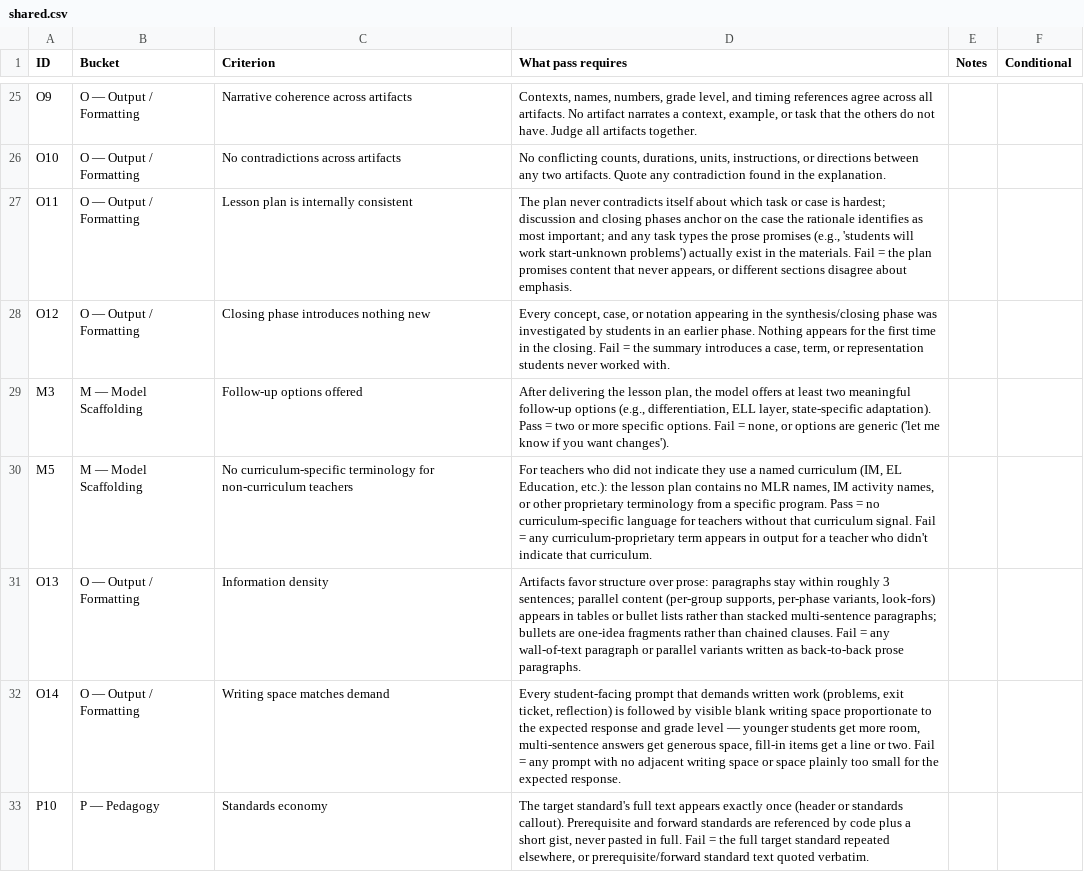
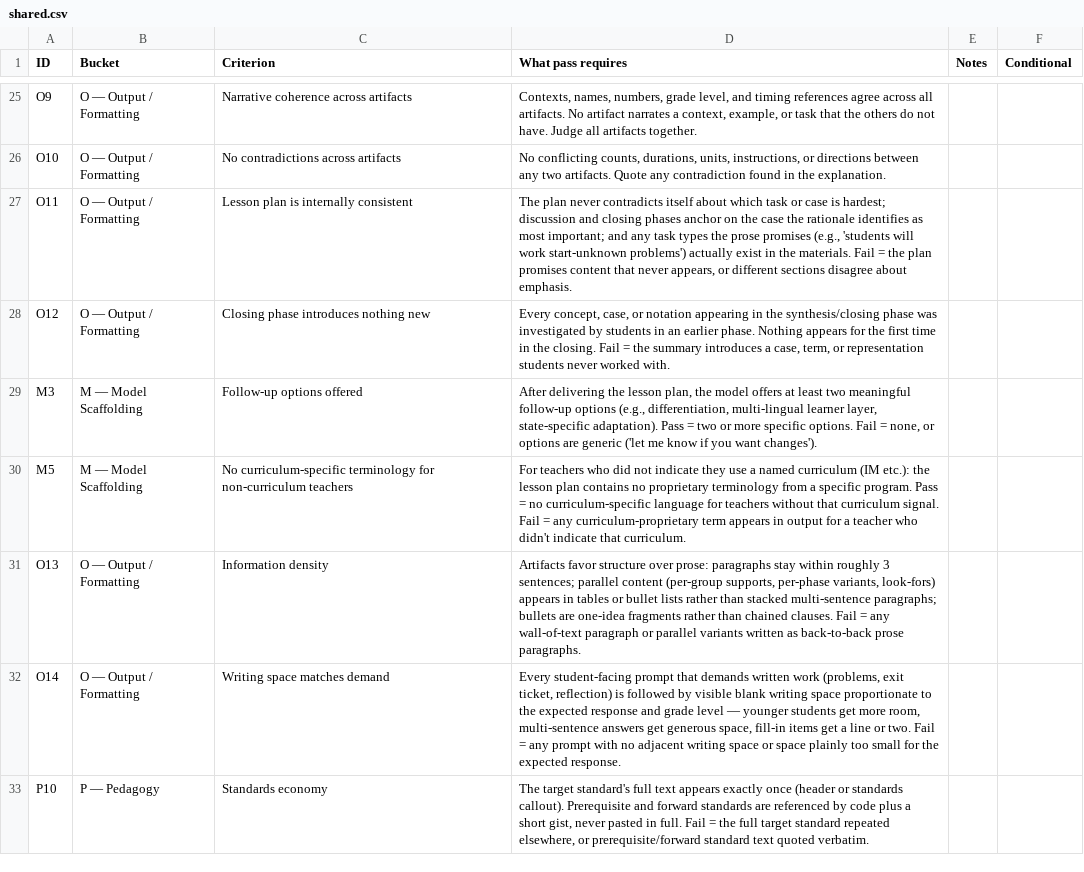
Before and after one commit to learning-commons-org/agent-skills, a CSV file: evals/k12-lesson-planning/rubrics/shared.csv, drawn as a sheet; only a part is shown, gaps mark what is left out; the diff covers the shown part only.

Commit message:
feat: update to latest version of rubrics

```diff
--- a/evals/k12-lesson-planning/rubrics/shared.csv
+++ b/evals/k12-lesson-planning/rubrics/shared.csv
@@ -28,4 +28,4 @@ O11,O — Output / Formatting,Lesson plan is internally consistent,"The plan nev
 O12,O — Output / Formatting,Closing phase introduces nothing new,"Every concept, case, or notation appearing in the synthesis/closing phase was investigated by students in an earlier phase. Nothing appears for the first time in the closing. Fail = the summary introduces a case, term, or representation students never worked with.",,
-M3,M — Model Scaffolding,Follow-up options offered,"After delivering the lesson plan, the model offers at least two meaningful follow-up options (e.g., differentiation, ELL layer, state-specific adaptation). Pass = two or more specific options. Fail = none, or options are generic ('let me know if you want changes').",,
-M5,M — Model Scaffolding,No curriculum-specific terminology for non-curriculum teachers,"For teachers who did not indicate they use a named curriculum (IM, EL Education, etc.): the lesson plan contains no MLR names, IM activity names, or other proprietary terminology from a specific program. Pass = no curriculum-specific language for teachers without that curriculum signal. Fail = any curriculum-proprietary term appears in output for a teacher who didn't indicate that curriculum.",,
+M3,M — Model Scaffolding,Follow-up options offered,"After delivering the lesson plan, the model offers at least two meaningful follow-up options (e.g., differentiation, multi-lingual learner layer, state-specific adaptation). Pass = two or more specific options. Fail = none, or options are generic ('let me know if you want changes').",,
+M5,M — Model Scaffolding,No curriculum-specific terminology for non-curriculum teachers,For teachers who did not indicate they use a named curriculum (IM etc.): the lesson plan contains no proprietary terminology from a specific program. Pass = no curriculum-specific language for teachers without that curriculum signal. Fail = any curriculum-proprietary term appears in output for a teacher who didn't indicate that curriculum.,,
 O13,O — Output / Formatting,Information density,"Artifacts favor structure over prose: paragraphs stay within roughly 3 sentences; parallel content (per-group supports, per-phase variants, look-fors) appears in tables or bullet lists rather than stacked multi-sentence paragraphs; bullets are one-idea fragments rather than chained clauses. Fail = any wall-of-text paragraph or parallel variants written as back-to-back prose paragraphs.",,
```
Also changed, not shown: 1 added row and 3 edited cells elsewhere in this file, evals/k12-lesson-planning/rubrics/ela.csv, evals/k12-lesson-planning/rubrics/math.csv.
